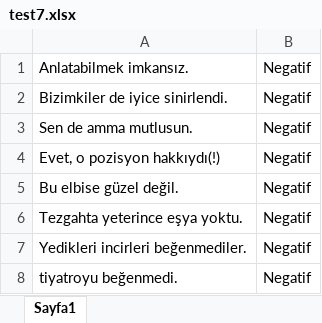
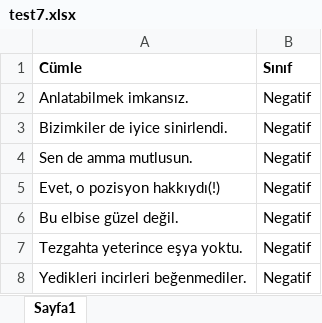
Before and after one commit to erengureli/python-duygu-analizi, an Excel workbook: data/test7.xlsx, sheet Sayfa1, drawn as a sheet; only a part is shown; the shorter side is filled out with more unchanged rows; values as stored, in another font and other column widths than the file's, no borders; the diff names each change by its address in the sheet, - before the commit and + after, or states it on an @@ line.

```diff
--- a/data/test7.xlsx (sheet Sayfa1)
+++ b/data/test7.xlsx (sheet Sayfa1)
+row 1: Cümle | Sınıf
```
Also changed, not shown: data/test1.xlsx, data/test3.xlsx, 5 other files.
